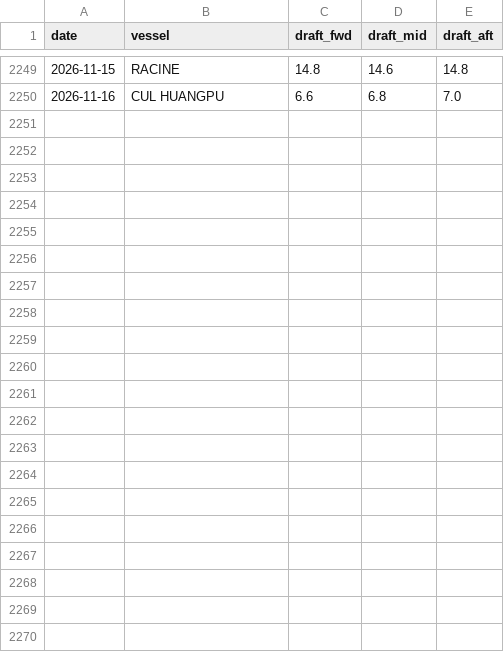
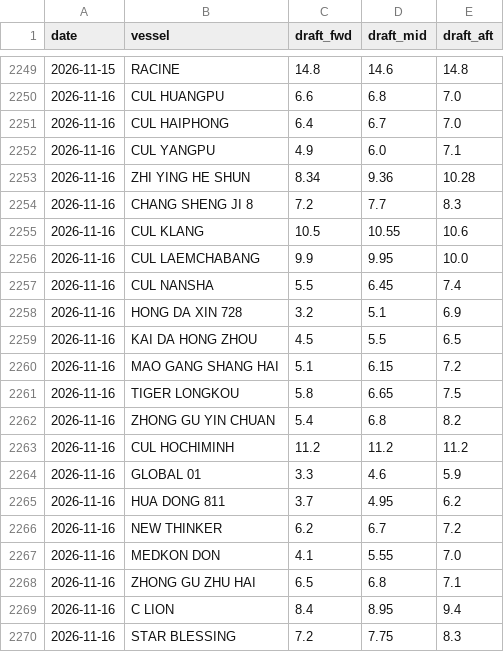
Before and after one commit to LeahLiuL/Claw-Report, a CSV file: rob_data/draft_history.csv, drawn as a sheet; only a part is shown, gaps mark what is left out; the diff names each change by its address in the sheet, - before the commit and + after, or states it on an @@ line.

```diff
--- a/rob_data/draft_history.csv
+++ b/rob_data/draft_history.csv
+row 2251: 2026-11-16 | CUL HAIPHONG | 6.4 | 6.7 | 7.0
+row 2252: 2026-11-16 | CUL YANGPU | 4.9 | 6.0 | 7.1
+row 2253: 2026-11-16 | ZHI YING HE SHUN | 8.34 | 9.36 | 10.28
+row 2254: 2026-11-16 | CHANG SHENG JI 8 | 7.2 | 7.7 | 8.3
+row 2255: 2026-11-16 | CUL KLANG | 10.5 | 10.55 | 10.6
+row 2256: 2026-11-16 | CUL LAEMCHABANG | 9.9 | 9.95 | 10.0
+row 2257: 2026-11-16 | CUL NANSHA | 5.5 | 6.45 | 7.4
+row 2258: 2026-11-16 | HONG DA XIN 728 | 3.2 | 5.1 | 6.9
+row 2259: 2026-11-16 | KAI DA HONG ZHOU | 4.5 | 5.5 | 6.5
+row 2260: 2026-11-16 | MAO GANG SHANG HAI | 5.1 | 6.15 | 7.2
+row 2261: 2026-11-16 | TIGER LONGKOU | 5.8 | 6.65 | 7.5
+row 2262: 2026-11-16 | ZHONG GU YIN CHUAN | 5.4 | 6.8 | 8.2
+row 2263: 2026-11-16 | CUL HOCHIMINH | 11.2 | 11.2 | 11.2
+row 2264: 2026-11-16 | GLOBAL 01 | 3.3 | 4.6 | 5.9
+row 2265: 2026-11-16 | HUA DONG 811 | 3.7 | 4.95 | 6.2
+row 2266: 2026-11-16 | NEW THINKER | 6.2 | 6.7 | 7.2
+row 2267: 2026-11-16 | MEDKON DON | 4.1 | 5.55 | 7.0
+row 2268: 2026-11-16 | ZHONG GU ZHU HAI | 6.5 | 6.8 | 7.1
+row 2269: 2026-11-16 | C LION | 8.4 | 8.95 | 9.4
+row 2270: 2026-11-16 | STAR BLESSING | 7.2 | 7.75 | 8.3
```
Also changed, not shown: rob_data/rob_history.csv, 6 other files.
